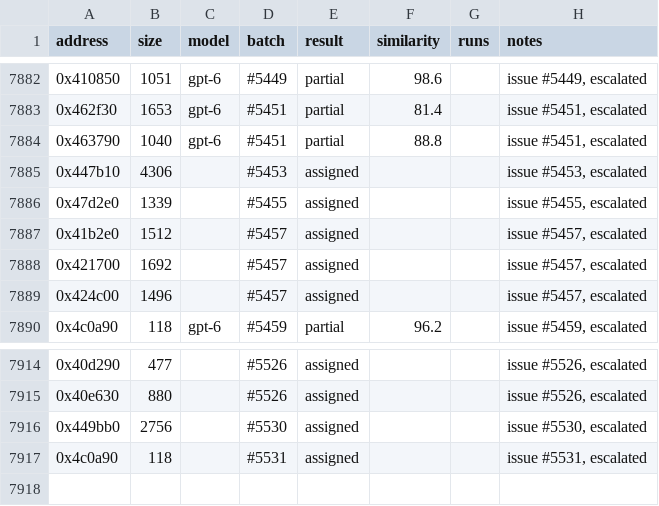
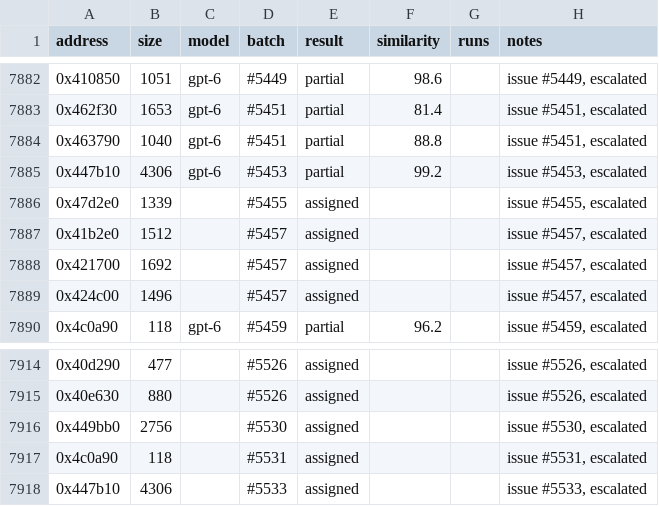
Before and after one commit to CubeB/byte-tactics, a CSV file: data/attempts.csv, drawn as a sheet; only a part is shown, gaps mark what is left out.

```diff
--- a/data/attempts.csv
+++ b/data/attempts.csv
@@ -7884,3 +7884,3 @@ address,size,model,batch,result,similarity,runs,notes
 0x463790,1040,gpt-6,#5451,partial,88.8,,"issue #5451, escalated"
-0x447b10,4306,,#5453,assigned,,,"issue #5453, escalated"
+0x447b10,4306,gpt-6,#5453,partial,99.2,,"issue #5453, escalated"
 0x47d2e0,1339,,#5455,assigned,,,"issue #5455, escalated"
@@ -7917 +7917,2 @@ address,size,model,batch,result,similarity,runs,notes
 0x4c0a90,118,,#5531,assigned,,,"issue #5531, escalated"
+0x447b10,4306,,#5533,assigned,,,"issue #5533, escalated"
```
Also changed, not shown: data/batches.csv, 1 other file.
